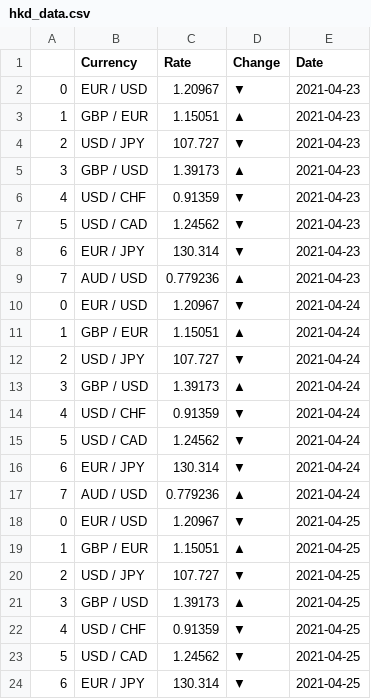
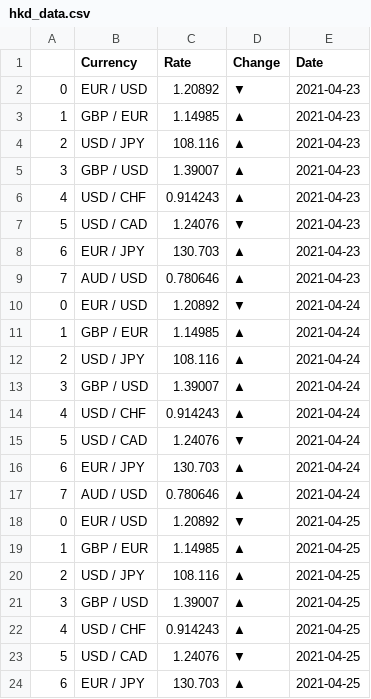
Before and after one commit to erickeagle/ForeignExchangeForecasting, a CSV file: hkd_data.csv, drawn as a sheet; only a part is shown; the diff covers the shown part only.

```diff
--- a/hkd_data.csv
+++ b/hkd_data.csv
@@ -1,24 +1,24 @@
 ,Currency,Rate,Change,Date
-0,EUR / USD,1.20967,▼,2021-04-23
-1,GBP / EUR,1.15051,▲,2021-04-23
-2,USD / JPY,107.727,▼,2021-04-23
-3,GBP / USD,1.39173,▲,2021-04-23
-4,USD / CHF,0.91359,▼,2021-04-23
-5,USD / CAD,1.24562,▼,2021-04-23
-6,EUR / JPY,130.314,▼,2021-04-23
-7,AUD / USD,0.779236,▲,2021-04-23
-0,EUR / USD,1.20967,▼,2021-04-24
-1,GBP / EUR,1.15051,▲,2021-04-24
-2,USD / JPY,107.727,▼,2021-04-24
-3,GBP / USD,1.39173,▲,2021-04-24
-4,USD / CHF,0.91359,▼,2021-04-24
-5,USD / CAD,1.24562,▼,2021-04-24
-6,EUR / JPY,130.314,▼,2021-04-24
-7,AUD / USD,0.779236,▲,2021-04-24
-0,EUR / USD,1.20967,▼,2021-04-25
-1,GBP / EUR,1.15051,▲,2021-04-25
-2,USD / JPY,107.727,▼,2021-04-25
-3,GBP / USD,1.39173,▲,2021-04-25
-4,USD / CHF,0.91359,▼,2021-04-25
-5,USD / CAD,1.24562,▼,2021-04-25
-6,EUR / JPY,130.314,▼,2021-04-25
+0,EUR / USD,1.20892,▼,2021-04-23
+1,GBP / EUR,1.14985,▲,2021-04-23
+2,USD / JPY,108.116,▲,2021-04-23
+3,GBP / USD,1.39007,▲,2021-04-23
+4,USD / CHF,0.914243,▲,2021-04-23
+5,USD / CAD,1.24076,▼,2021-04-23
+6,EUR / JPY,130.703,▲,2021-04-23
+7,AUD / USD,0.780646,▲,2021-04-23
+0,EUR / USD,1.20892,▼,2021-04-24
+1,GBP / EUR,1.14985,▲,2021-04-24
+2,USD / JPY,108.116,▲,2021-04-24
+3,GBP / USD,1.39007,▲,2021-04-24
+4,USD / CHF,0.914243,▲,2021-04-24
+5,USD / CAD,1.24076,▼,2021-04-24
+6,EUR / JPY,130.703,▲,2021-04-24
+7,AUD / USD,0.780646,▲,2021-04-24
+0,EUR / USD,1.20892,▼,2021-04-25
+1,GBP / EUR,1.14985,▲,2021-04-25
+2,USD / JPY,108.116,▲,2021-04-25
+3,GBP / USD,1.39007,▲,2021-04-25
+4,USD / CHF,0.914243,▲,2021-04-25
+5,USD / CAD,1.24076,▼,2021-04-25
+6,EUR / JPY,130.703,▲,2021-04-25
```
Also changed, not shown: 8 added rows and 1 edited cell elsewhere in this file, 6 other files.
